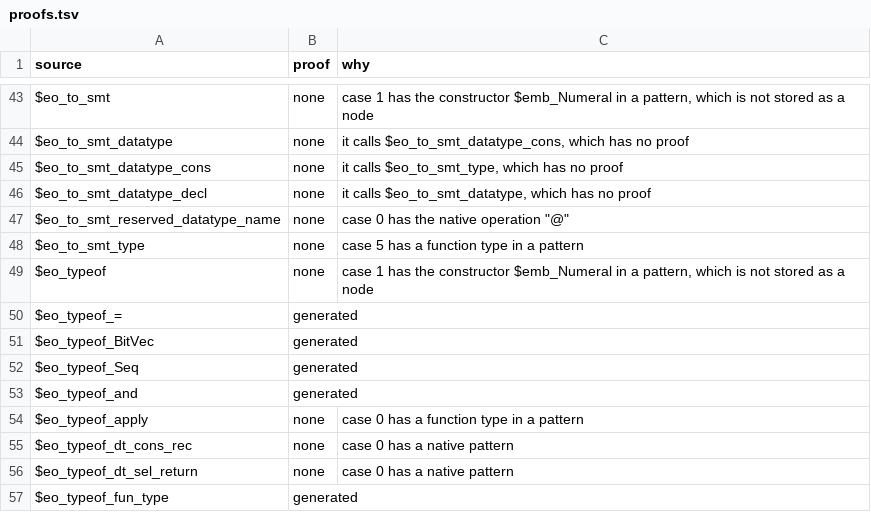
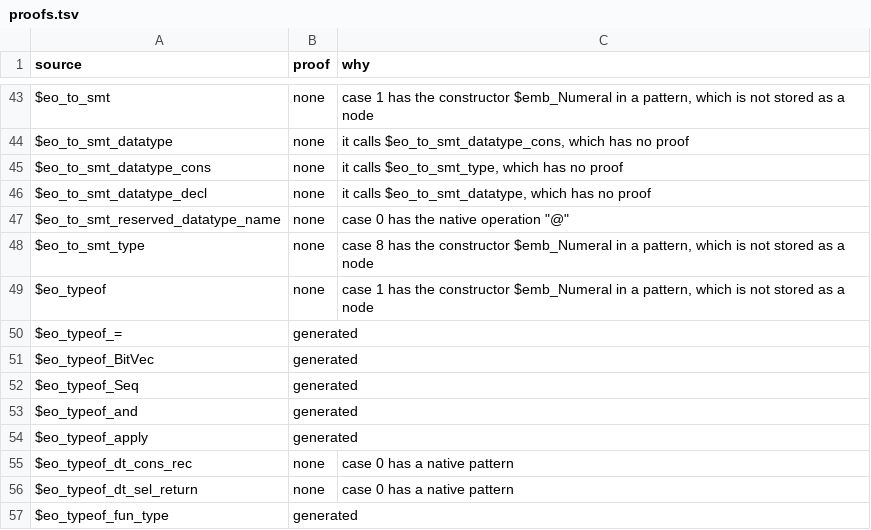
Before and after one commit to daniel-larraz/pathos, a TSV file: generated/cpcmini-checker/proofs.tsv, drawn as a sheet; only a part is shown, gaps mark what is left out.

```diff
--- a/generated/cpcmini-checker/proofs.tsv
+++ b/generated/cpcmini-checker/proofs.tsv
@@ -47,3 +47,3 @@ $eo_to_smt_datatype_decl	none	it calls $eo_to_smt_datatype, which has no proof
 $eo_to_smt_reserved_datatype_name	none	case 0 has the native operation "@"
-$eo_to_smt_type	none	case 5 has a function type in a pattern
+$eo_to_smt_type	none	case 8 has the constructor $emb_Numeral in a pattern, which is not stored as a node
 $eo_typeof	none	case 1 has the constructor $emb_Numeral in a pattern, which is not stored as a node
@@ -53,3 +53,3 @@ $eo_typeof_Seq	generated
 $eo_typeof_and	generated	
-$eo_typeof_apply	none	case 0 has a function type in a pattern
+$eo_typeof_apply	generated	
 $eo_typeof_dt_cons_rec	none	case 0 has a native pattern
```
Also changed, not shown: 8 other files.
